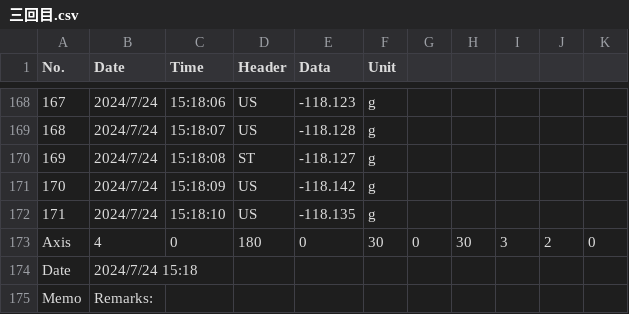
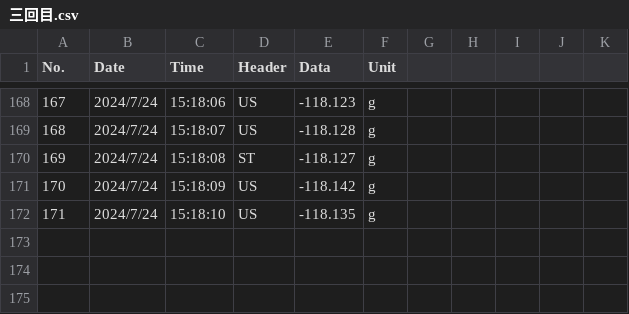
Before and after one commit to rannrann/neutralization_titration, a CSV file: files/三回目.csv, drawn as a sheet; only a part is shown, gaps mark what is left out; the diff names each change by its address in the sheet, - before the commit and + after, or states it on an @@ line.

```diff
--- a/files/三回目.csv
+++ b/files/三回目.csv
-row 173: Axis | 4 | 0 | 180 | 0 | 30 | 0 | 30 | 3 | 2 | 0
-row 174: Date | 2024/7/24 15:18
-row 175: Memo | Remarks:
```
Also changed, not shown: files/一回目_revised.csv, files/三回目_revised.csv, 12 other files.
